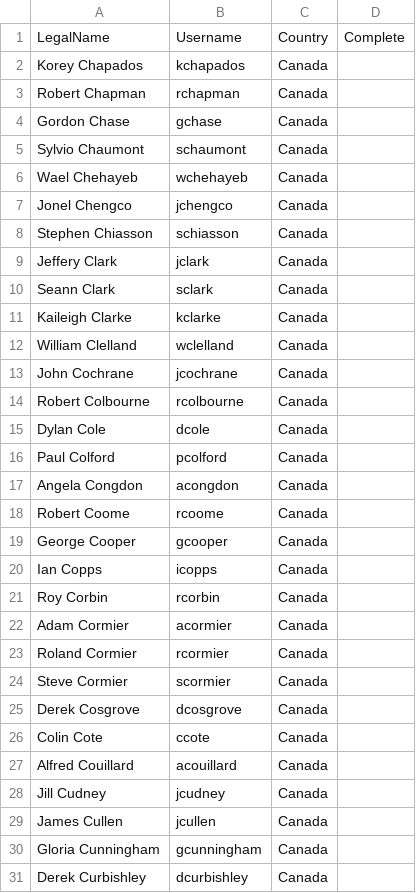
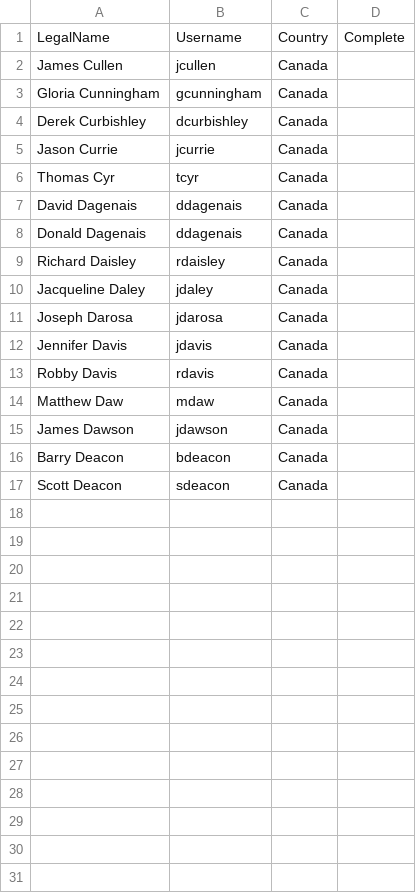
Before and after one commit to techie2323/sterlingcrane, a CSV file: Lib/UserUpdate1.csv, drawn as a sheet; only a part is shown; the shorter side is filled out with more unchanged rows; the diff covers the shown part only.

```diff
--- a/Lib/UserUpdate1.csv
+++ b/Lib/UserUpdate1.csv
@@ -1,29 +1,2 @@
 LegalName,Username,Country,Complete
-Korey Chapados,kchapados,Canada,
-Robert Chapman,rchapman,Canada,
-Gordon Chase,gchase,Canada,
-Sylvio Chaumont,schaumont,Canada,
-Wael Chehayeb,wchehayeb,Canada,
-Jonel Chengco,jchengco,Canada,
-Stephen Chiasson,schiasson,Canada,
-Jeffery Clark,jclark,Canada,
-Seann Clark,sclark,Canada,
-Kaileigh Clarke,kclarke,Canada,
-William Clelland,wclelland,Canada,
-John Cochrane,jcochrane,Canada,
-Robert Colbourne,rcolbourne,Canada,
-Dylan Cole,dcole,Canada,
-Paul Colford,pcolford,Canada,
-Angela Congdon,acongdon,Canada,
-Robert Coome,rcoome,Canada,
-George Cooper,gcooper,Canada,
-Ian Copps,icopps,Canada,
-Roy Corbin,rcorbin,Canada,
-Adam Cormier,acormier,Canada,
-Roland Cormier,rcormier,Canada,
-Steve Cormier,scormier,Canada,
-Derek Cosgrove,dcosgrove,Canada,
-Colin Cote,ccote,Canada,
-Alfred Couillard,acouillard,Canada,
-Jill Cudney,jcudney,Canada,
 James Cullen,jcullen,Canada,
```
Also changed, not shown: 4 removed rows elsewhere in this file, 1 other file.
